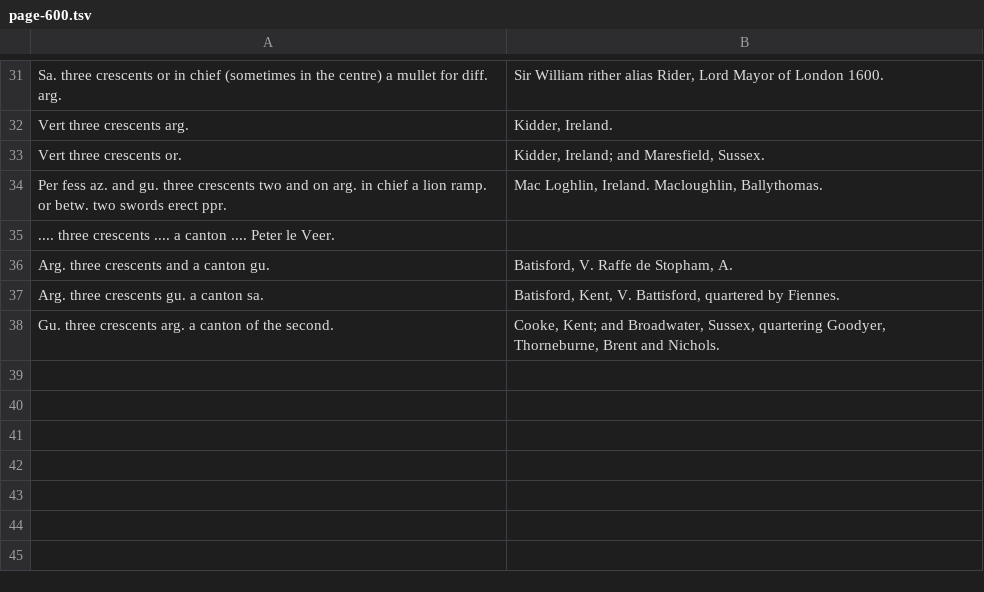
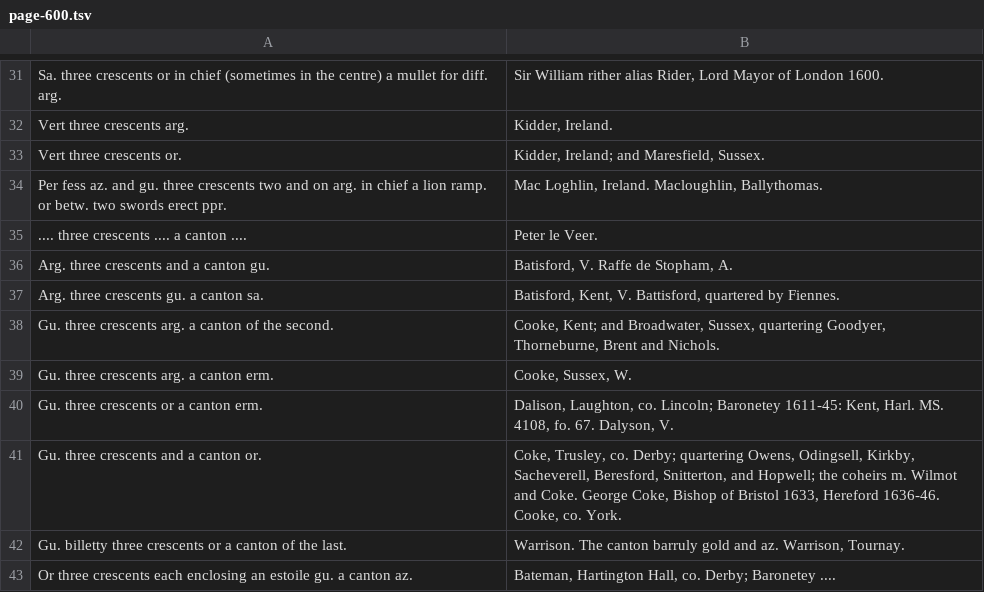
Before and after one commit to mlutze/papworth-corpus, a TSV file: corpus/page-600.tsv, drawn as a sheet; only a part is shown, gaps mark what is left out; removed rows and columns are numbered as before the commit, all else as after; the diff names each change by its address in the sheet, - before the commit and + after, or states it on an @@ line.

Commit message:
wip page 600

```diff
--- a/corpus/page-600.tsv
+++ b/corpus/page-600.tsv
-row 35: .... three crescents .... a canton .... Peter le Veer.
+row 35: .... three crescents .... a canton .... | Peter le Veer.
+row 39: Gu. three crescents arg. a canton erm. | Cooke, Sussex, W.
+row 40: Gu. three crescents or a canton erm. | Dalison, Laughton, co. Lincoln; Baronetey 1611-45: Kent, Harl. MS. 4108, fo. 67. Dalyson, V.
+row 41: Gu. three crescents and a canton or. | Coke, Trusley, co. Derby; quartering Owens, Odingsell, Kirkby, Sacheverell, Beresford, Snitterton, and Hopwell; the coheirs m. Wilmot and Coke. George Coke, Bishop of Bristol 1633, Hereford 1636-46. Cooke, co. York.
+row 42: Gu. billetty three crescents or a canton of the last. | Warrison. The canton barruly gold and az. Warrison, Tournay.
+row 43: Or three crescents each enclosing an estoile gu. a canton az. | Bateman, Hartington Hall, co. Derby; Baronetey ....
```
